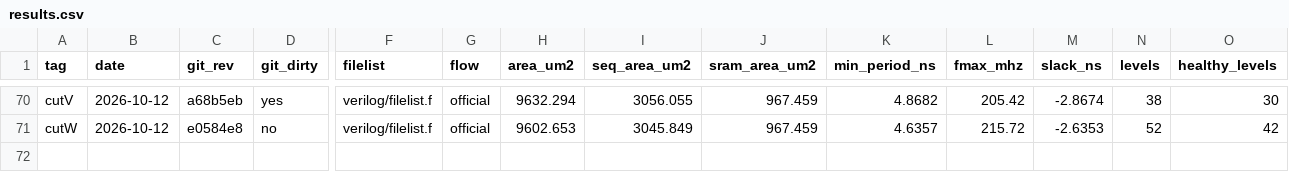
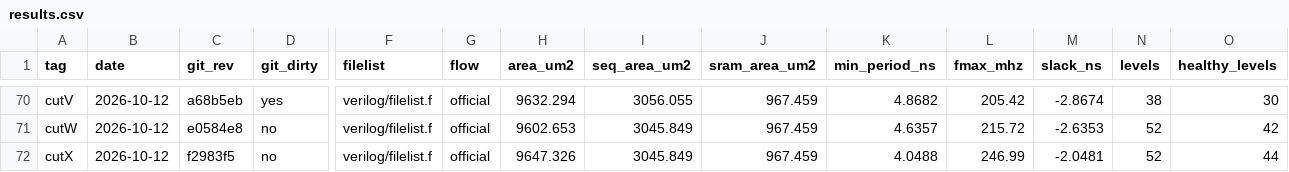
Before and after one commit to audience214768/Verilog-CPU-Simulator, a CSV file: docs/timing/results.csv, drawn as a sheet; only a part is shown, gaps mark what is left out; rows hold the shown columns only; the diff names each change by its address in the sheet, - before the commit and + after, or states it on an @@ line.

```diff
--- a/docs/timing/results.csv
+++ b/docs/timing/results.csv
+row 72: cutX | 2026-10-12 | f2983f5 | no | verilog/filelist.f | official | 9647.326 | 3045.849 | 967.459 | 4.0488 | 246.99 | -2.0481 | 52 | 44
```
Also changed, not shown: 10 other files.
